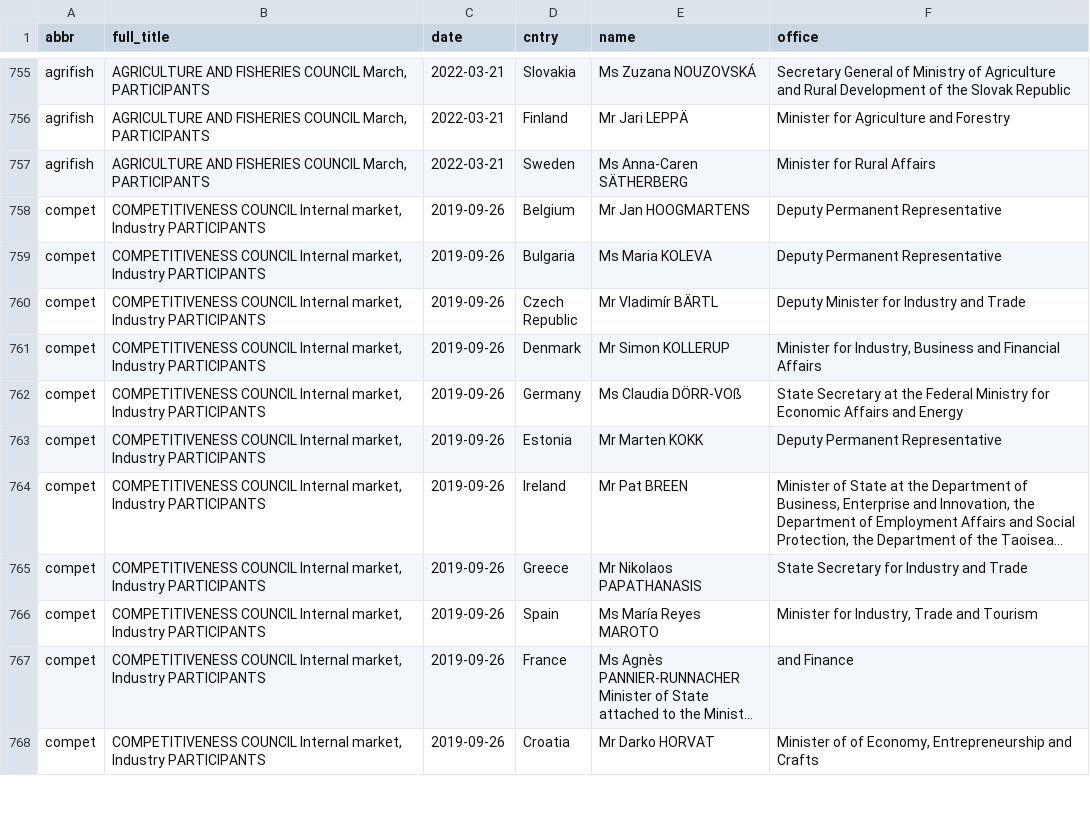
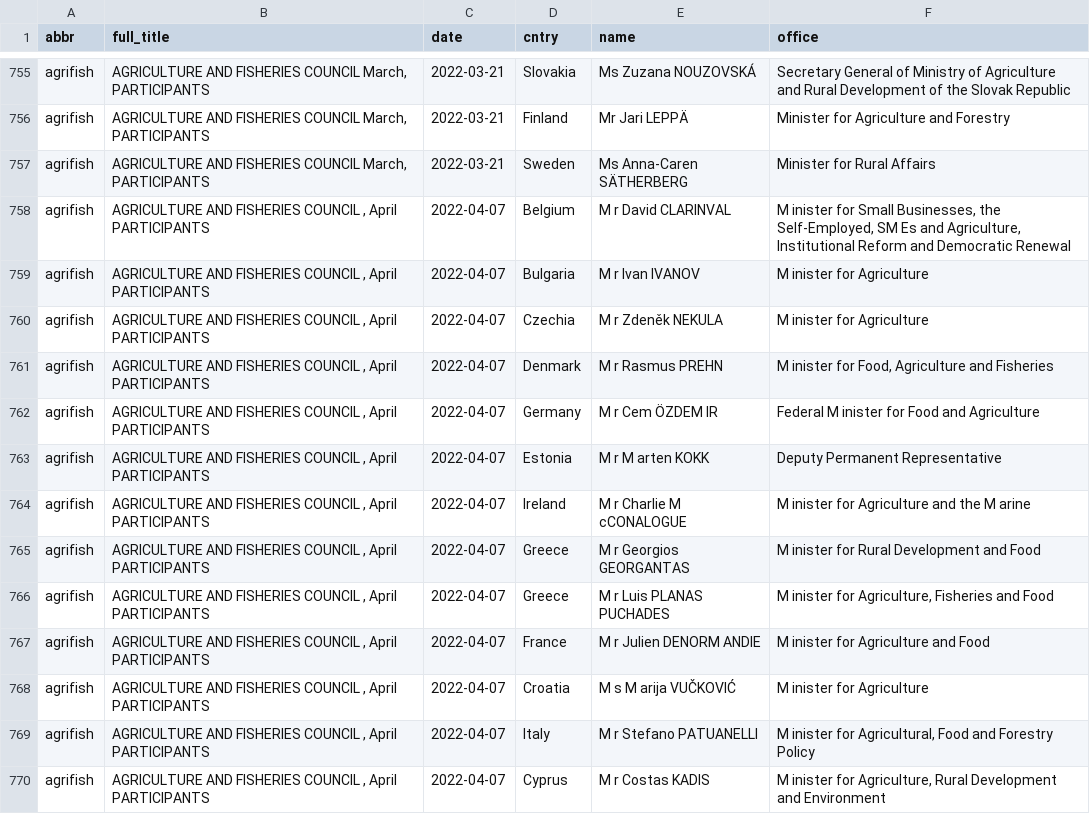
Before and after one commit to haosifan/cc_production, a CSV file: data/list_council_meetings_participants.csv, drawn as a sheet; only a part is shown, gaps mark what is left out; the shorter side is filled out with more unchanged rows; long unchanged cells end in …; the diff covers the shown part only.

```diff
--- a/data/list_council_meetings_participants.csv
+++ b/data/list_council_meetings_participants.csv
@@ -757 +757,14 @@
 "agrifish";"AGRICULTURE AND FISHERIES COUNCIL  March,  PARTICIPANTS";"2022-03-21";"Sweden";"Ms Anna-Caren SÄTHERBERG";"Minister for Rural Affairs"
+"agrifish";"AGRICULTURE AND FISHERIES COUNCIL ,  April  PARTICIPANTS";"2022-04-07";"Belgium";"M r David CLARINVAL";"M inister for Small Businesses, the Self-Employed, SM Es and Agriculture, Institutional Reform and Democratic Renewal"
+"agrifish";"AGRICULTURE AND FISHERIES COUNCIL ,  April  PARTICIPANTS";"2022-04-07";"Bulgaria";"M r Ivan IVANOV";"M inister for Agriculture"
+"agrifish";"AGRICULTURE AND FISHERIES COUNCIL ,  April  PARTICIPANTS";"2022-04-07";"Czechia";"M r Zdeněk NEKULA";"M inister for Agriculture"
+"agrifish";"AGRICULTURE AND FISHERIES COUNCIL ,  April  PARTICIPANTS";"2022-04-07";"Denmark";"M r Rasmus PREHN";"M inister for Food, Agriculture and Fisheries"
+"agrifish";"AGRICULTURE AND FISHERIES COUNCIL ,  April  PARTICIPANTS";"2022-04-07";"Germany";"M r Cem ÖZDEM IR";"Federal M inister for Food and Agriculture"
+"agrifish";"AGRICULTURE AND FISHERIES COUNCIL ,  April  PARTICIPANTS";"2022-04-07";"Estonia";"M r M arten KOKK";"Deputy Permanent Representative"
+"agrifish";"AGRICULTURE AND FISHERIES COUNCIL ,  April  PARTICIPANTS";"2022-04-07";"Ireland";"M r Charlie M cCONALOGUE";"M inister for Agriculture and the M arine"
+"agrifish";"AGRICULTURE AND FISHERIES COUNCIL ,  April  PARTICIPANTS";"2022-04-07";"Greece";"M r Georgios GEORGANTAS";"M inister for Rural Development and Food"
+"agrifish";"AGRICULTURE AND FISHERIES COUNCIL ,  April  PARTICIPANTS";"2022-04-07";"Greece";"M r Luis PLANAS PUCHADES";"M inister for Agriculture, Fisheries and Food"
+"agrifish";"AGRICULTURE AND FISHERIES COUNCIL ,  April  PARTICIPANTS";"2022-04-07";"France";"M r Julien DENORM ANDIE";"M inister for Agriculture and Food"
+"agrifish";"AGRICULTURE AND FISHERIES COUNCIL ,  April  PARTICIPANTS";"2022-04-07";"Croatia";"M s M arija VUČKOVIĆ";"M inister for Agriculture"
+"agrifish";"AGRICULTURE AND FISHERIES COUNCIL ,  April  PARTICIPANTS";"2022-04-07";"Italy";"M r Stefano PATUANELLI";"M inister for Agricultural, Food and Forestry Policy"
+"agrifish";"AGRICULTURE AND FISHERIES COUNCIL ,  April  PARTICIPANTS";"2022-04-07";"Cyprus";"M r Costas KADIS";"M inister for Agriculture, Rural Development and Environment"
```
Also changed, not shown: 13 added rows elsewhere in this file, 2 other files.
